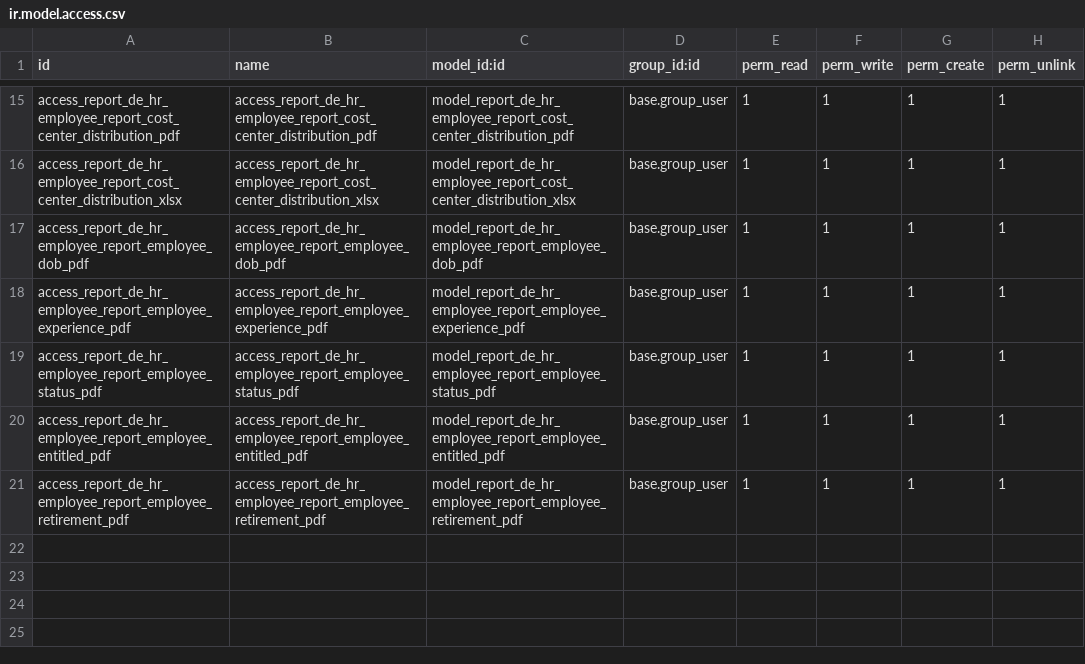
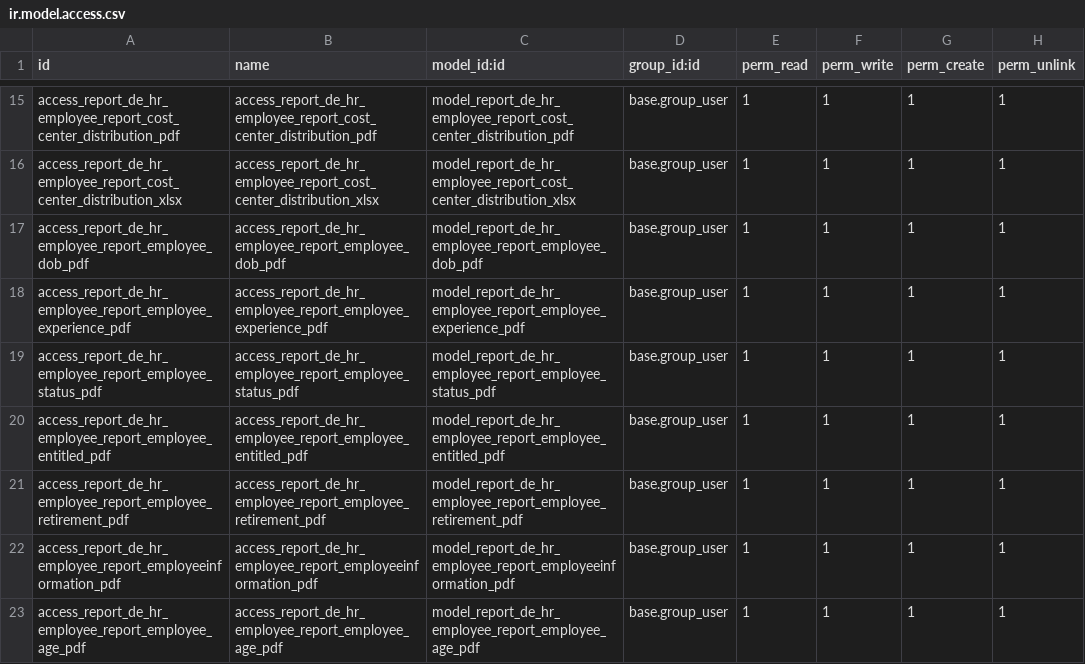
Before and after one commit to kamran-dy/dd1, a CSV file: de_hr_employee_report/security/ir.model.access.csv, drawn as a sheet; only a part is shown, gaps mark what is left out.

Commit message:
Update Report Modules

```diff
--- a/de_hr_employee_report/security/ir.model.access.csv
+++ b/de_hr_employee_report/security/ir.model.access.csv
@@ -21 +21,3 @@ access_report_de_hr_employee_report_employee_entitled_pdf,access_report_de_hr_em
 access_report_de_hr_employee_report_employee_retirement_pdf,access_report_de_hr_employee_report_employee_retirement_pdf,model_report_de_hr_employee_report_employee_retirement_pdf,base.group_user,1,1,1,1
+access_report_de_hr_employee_report_employeeinformation_pdf,access_report_de_hr_employee_report_employeeinformation_pdf,model_report_de_hr_employee_report_employeeinformation_pdf,base.group_user,1,1,1,1
+access_report_de_hr_employee_report_employee_age_pdf,access_report_de_hr_employee_report_employee_age_pdf,model_report_de_hr_employee_report_employee_age_pdf,base.group_user,1,1,1,1
```
Also changed, not shown: 11 other files.
